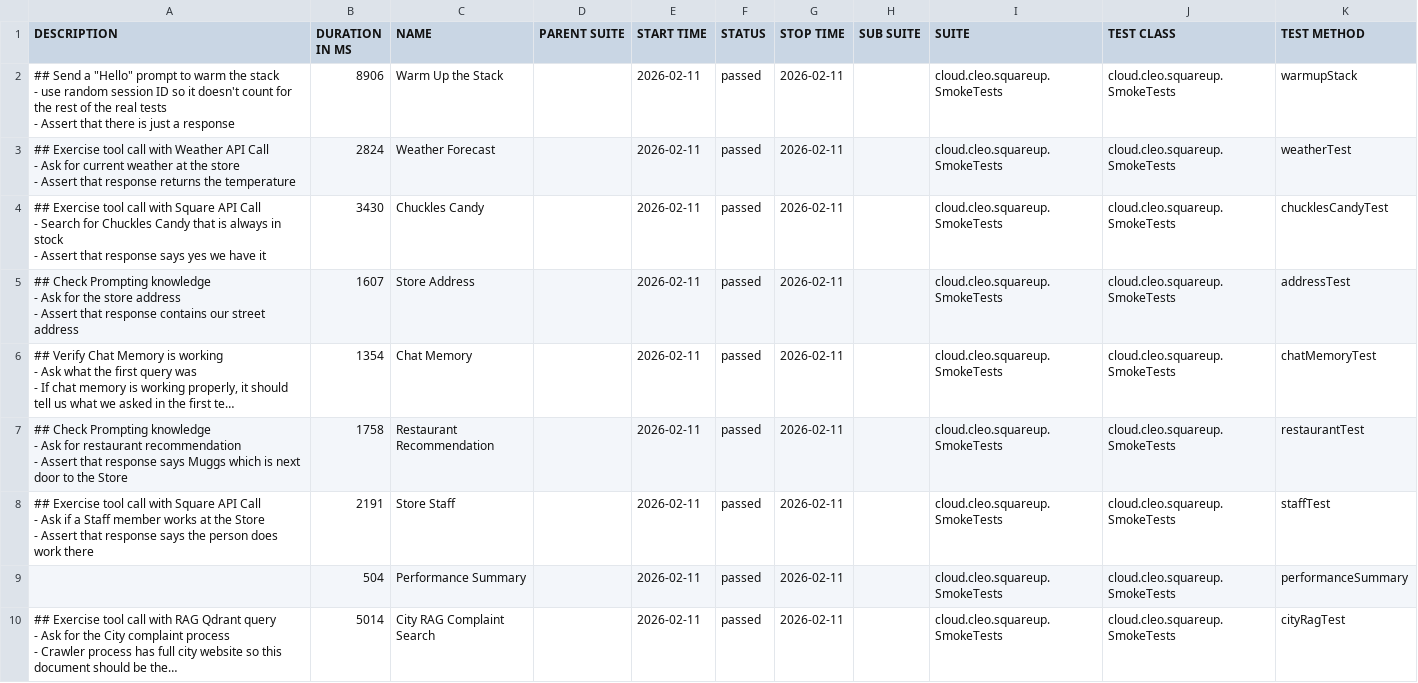
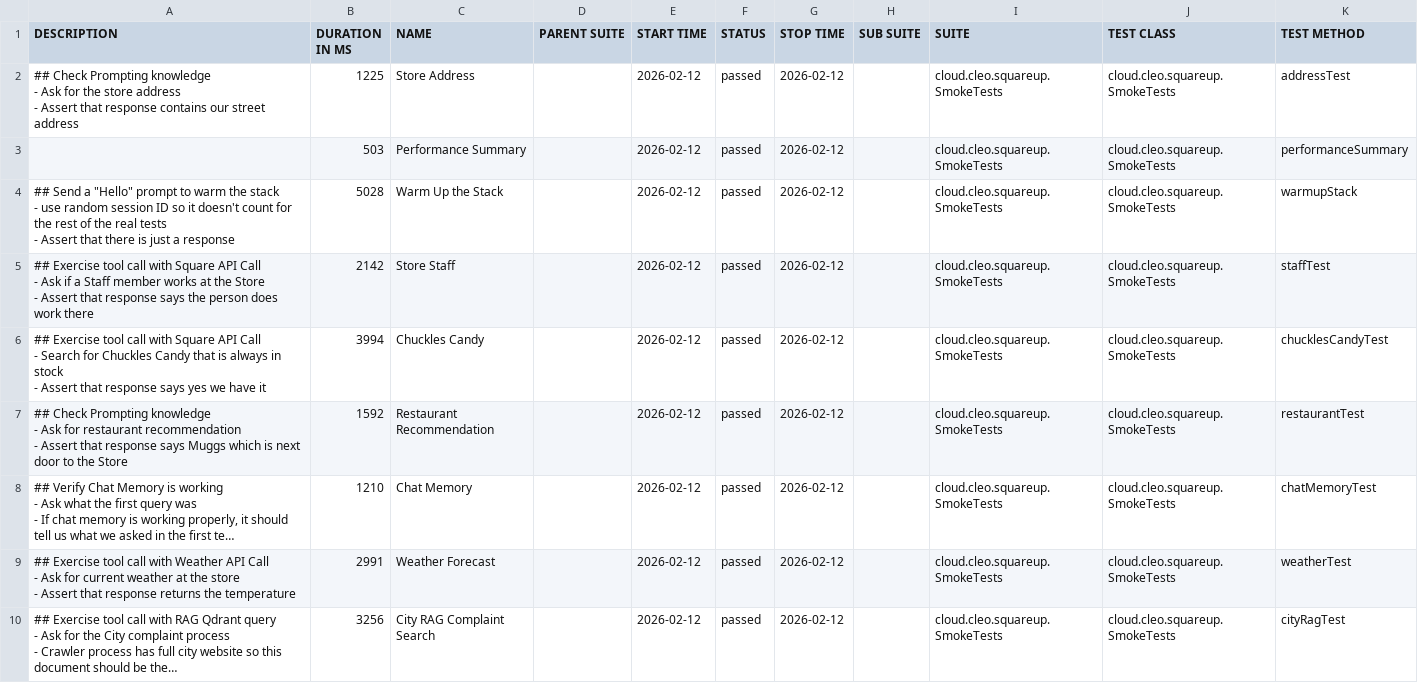
Before and after one commit to docwho2/java-squareup-spring-ai-ivr, a CSV file: us.amazon.nova-2-lite-v1_0/SmokeTests/data/suites.csv, drawn as a sheet; long unchanged cells end in …; removed rows and columns are numbered as before the commit, all else as after; ↵ is a line break in a cell; the diff names each change by its address in the sheet, - before the commit and + after, or states it on an @@ line.

```diff
--- a/us.amazon.nova-2-lite-v1_0/SmokeTests/data/suites.csv
+++ b/us.amazon.nova-2-lite-v1_0/SmokeTests/data/suites.csv
+row 2: ## Check Prompting knowledge ↵ - Ask for the store address ↵ - Assert that response contains our street address | 1225 | Store Address |  | 2026-02-12 | passed | 2026-02-12 |  | cloud.cleo.squareup.SmokeTests | cloud.cleo.squareup.SmokeTests | addressTest
+row 3:  | 503 | Performance Summary |  | 2026-02-12 | passed | 2026-02-12 |  | cloud.cleo.squareup.SmokeTests | cloud.cleo.squareup.SmokeTests | performanceSummary
-B4 (DURATION IN MS): 8906
+B4 (DURATION IN MS): 5028
-E4:E9 (START TIME): 2026-02-11
+E4:E9 (START TIME): 2026-02-12
-G4:G9 (STOP TIME): 2026-02-11
+G4:G9 (STOP TIME): 2026-02-12
-A5 (DESCRIPTION): …call with Weather API Call ↵ - Ask for current weather at the store ↵ - Assert that response returns the temperature
+A5 (DESCRIPTION): …call with Square API Call ↵ - Ask if a Staff member works at the Store ↵ - Assert that response says the person does work there
-B5 (DURATION IN MS): 2824
+B5 (DURATION IN MS): 2142
-C5 (NAME): Weather Forecast
+C5 (NAME): Store Staff
-K5 (TEST METHOD): weatherTest
+K5 (TEST METHOD): staffTest
-B6 (DURATION IN MS): 3430
+B6 (DURATION IN MS): 3994
-A7 (DESCRIPTION): …Ask for the store address ↵ - Assert that response contains our street address
+A7 (DESCRIPTION): …Ask for restaurant recommendation ↵ - Assert that response says Muggs which is next door to the Store
-B7 (DURATION IN MS): 1607
+B7 (DURATION IN MS): 1592
-C7 (NAME): Store Address
+C7 (NAME): Restaurant Recommendation
-K7 (TEST METHOD): addressTest
+K7 (TEST METHOD): restaurantTest
-B8 (DURATION IN MS): 1354
+B8 (DURATION IN MS): 1210
-A9 (DESCRIPTION): ## Check Prompting knowledge ↵ - Ask for restaurant recommendation ↵ - Assert that response says Muggs which is next door to the Store
+A9 (DESCRIPTION): ## Exercise tool call with Weather API Call ↵ - Ask for current weather at the store ↵ - Assert that response returns the temperature
-B9 (DURATION IN MS): 1758
+B9 (DURATION IN MS): 2991
-C9 (NAME): Restaurant Recommendation
+C9 (NAME): Weather Forecast
-K9 (TEST METHOD): restaurantTest
+K9 (TEST METHOD): weatherTest
-row 8: ## Exercise tool call with Square API Call ↵ - Ask if a Staff member works at the Store ↵ - Assert that response says the person does work there | 2191 | Store Staff |  | 2026-02-11 | passed | 2026-02-11 |  | cloud.cleo.squareup.SmokeTests | cloud.cleo.squareup.SmokeTests | staffTest
-row 9:  | 504 | Performance Summary |  | 2026-02-11 | passed | 2026-02-11 |  | cloud.cleo.squareup.SmokeTests | cloud.cleo.squareup.SmokeTests | performanceSummary
-B10 (DURATION IN MS): 5014
+B10 (DURATION IN MS): 3256
-E10 (START TIME): 2026-02-11
+E10 (START TIME): 2026-02-12
-G10 (STOP TIME): 2026-02-11
+G10 (STOP TIME): 2026-02-12
```
Also changed, not shown: us.amazon.nova-2-lite-v1_0/SmokeTests/data/behaviors.csv, 42 other files.
